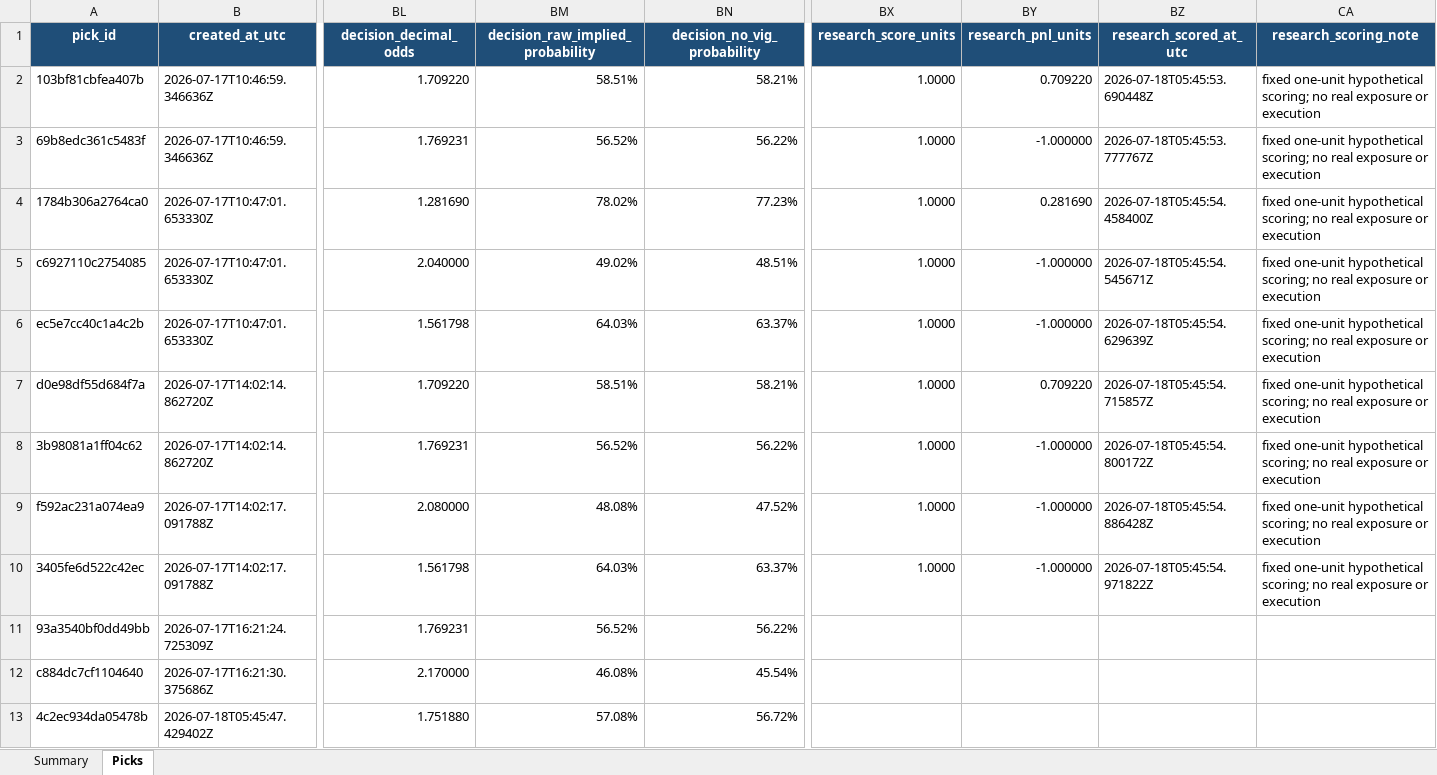
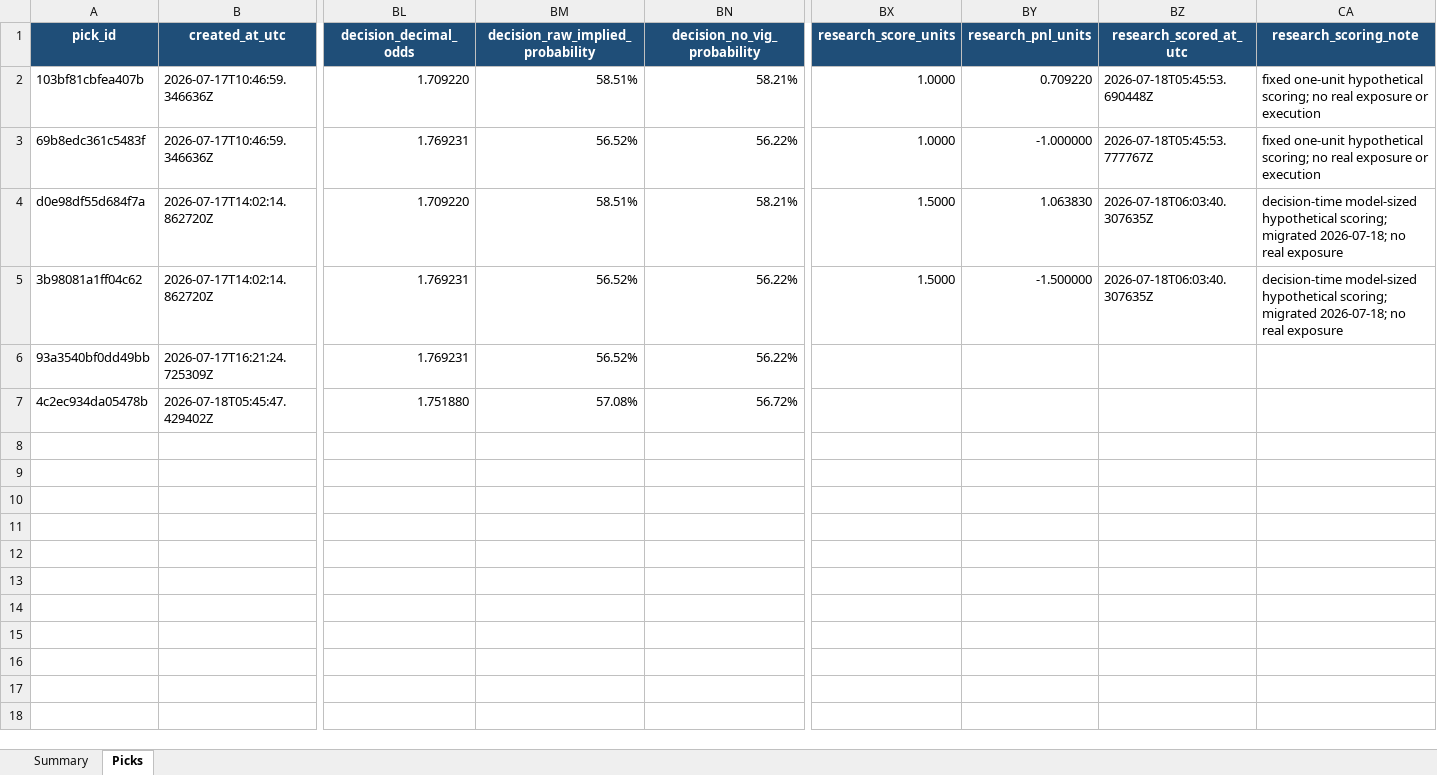
Before and after one commit to Vc9002/model-prediction, an Excel workbook: data/picks.xlsx, sheet Picks, drawn as a sheet; only a part is shown, gaps mark what is left out; values as stored, in another font and other column widths than the file's, no borders; table styles not drawn; removed rows and columns are numbered as before the commit, all else as after; rows hold the shown columns only; the diff names each change by its address in the sheet, - before the commit and + after, or states it on an @@ line.

Commit message:
ledger: clear all WNBA lines, starting fresh with new model
Removed 6 WNBA picks from picks.xlsx and 28 WNBA events from audit log.
All were RESEARCH_OBSERVATION / NO_CALL_MISSING_UNCERTAINTY from old model.

```diff
--- a/data/picks.xlsx (sheet Picks)
+++ b/data/picks.xlsx (sheet Picks)
-row 4: 1784b306a2764ca0 | 2026-07-17T10:47:01.653330Z | 1.281690 | 78.02% | 77.23% | 1.0000 | 0.281690 | 2026-07-18T05:45:54.458400Z | fixed one-unit hypothetical scoring; no real exposure or execution
-row 5: c6927110c2754085 | 2026-07-17T10:47:01.653330Z | 2.040000 | 49.02% | 48.51% | 1.0000 | -1.000000 | 2026-07-18T05:45:54.545671Z | fixed one-unit hypothetical scoring; no real exposure or execution
-row 6: ec5e7cc40c1a4c2b | 2026-07-17T10:47:01.653330Z | 1.561798 | 64.03% | 63.37% | 1.0000 | -1.000000 | 2026-07-18T05:45:54.629639Z | fixed one-unit hypothetical scoring; no real exposure or execution
-BX4:BX5 (research_score_units): 1.0000
+BX4:BX5 (research_score_units): 1.5000
-BY4 (research_pnl_units): 0.709220
+BY4 (research_pnl_units): 1.063830
-BZ4 (research_scored_at_utc): 2026-07-18T05:45:54.715857Z
+BZ4 (research_scored_at_utc): 2026-07-18T06:03:40.307635Z
-CA4:CA5 (research_scoring_note): fixed one-unit hypothetical scoring; no real exposure or execution
+CA4:CA5 (research_scoring_note): decision-time model-sized hypothetical scoring; migrated 2026-07-18; no real exposure
-BY5 (research_pnl_units): -1.000000
+BY5 (research_pnl_units): -1.500000
-BZ5 (research_scored_at_utc): 2026-07-18T05:45:54.800172Z
+BZ5 (research_scored_at_utc): 2026-07-18T06:03:40.307635Z
-row 9: f592ac231a074ea9 | 2026-07-17T14:02:17.091788Z | 2.080000 | 48.08% | 47.52% | 1.0000 | -1.000000 | 2026-07-18T05:45:54.886428Z | fixed one-unit hypothetical scoring; no real exposure or execution
-row 10: 3405fe6d522c42ec | 2026-07-17T14:02:17.091788Z | 1.561798 | 64.03% | 63.37% | 1.0000 | -1.000000 | 2026-07-18T05:45:54.971822Z | fixed one-unit hypothetical scoring; no real exposure or execution
-row 12: c884dc7cf1104640 | 2026-07-17T16:21:30.375686Z | 2.170000 | 46.08% | 45.54%
```
Also changed, not shown: 1 other file.
